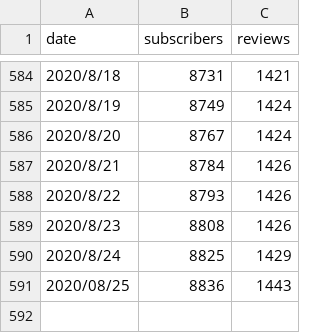
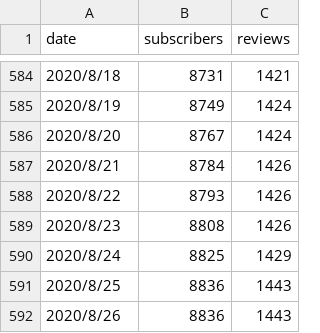
Before and after one commit to kiichiro173/web_scraping, a CSV file: app/data.csv, drawn as a sheet; only a part is shown, gaps mark what is left out.

```diff
--- a/app/data.csv
+++ b/app/data.csv
@@ -590,2 +590,3 @@ date,subscribers,reviews
 2020/8/24,8825,1429
-2020/08/25,8836,1443
+2020/8/25,8836,1443
+2020/8/26,8836,1443
```
Also changed, not shown: 24 other files.
